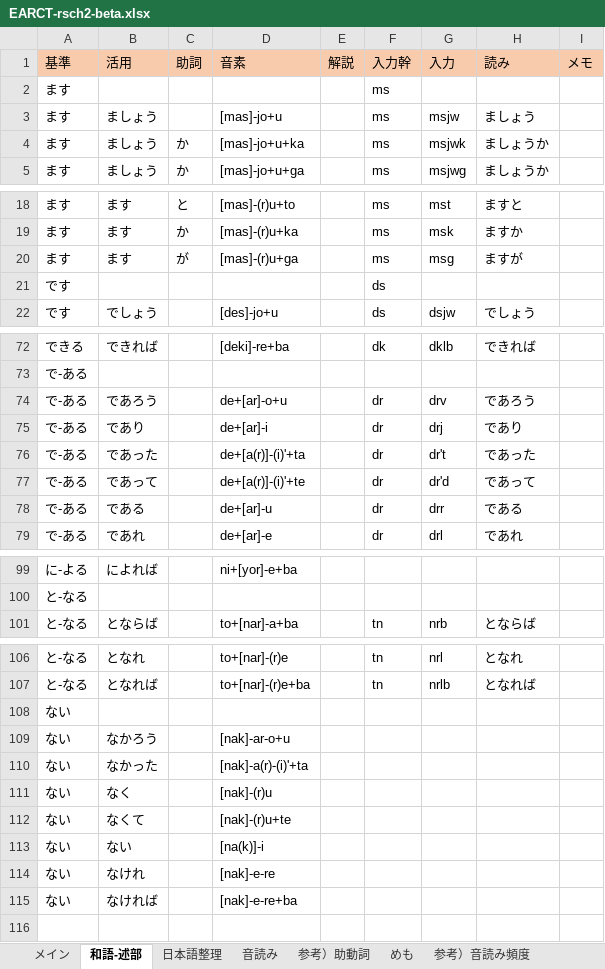
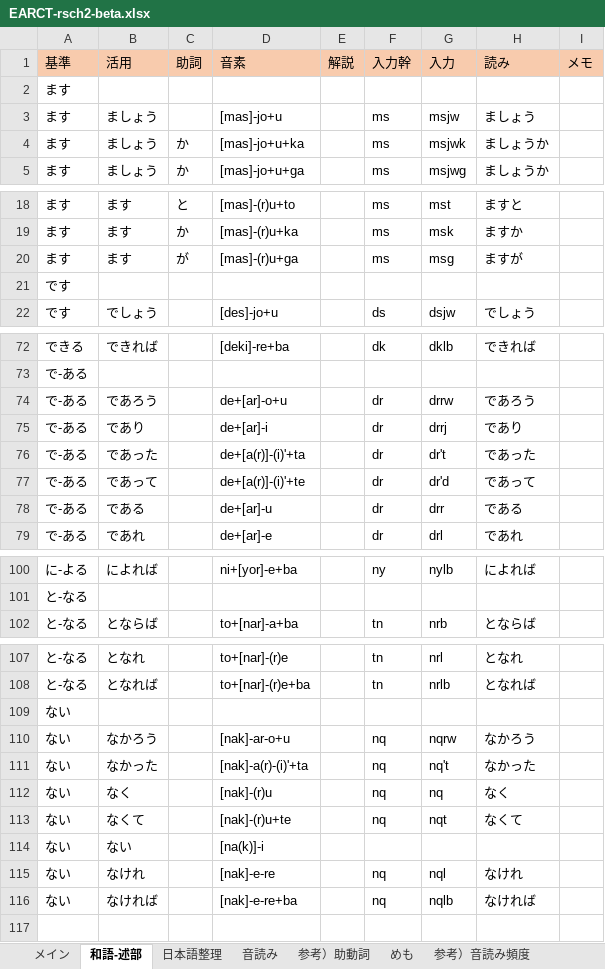
Before and after one commit to rytzk/SharePool, an Excel workbook: EARCT-rsch2-beta.xlsx, sheet 和語-述部, drawn as a sheet; only a part is shown, gaps mark what is left out; values as stored, in another font and other column widths than the file's, no borders; conditional formats not drawn; addresses are those after the commit; the diff covers the shown part only; the diff names each change by its address in the sheet, - before the commit and + after, or states it on an @@ line.

```diff
--- a/EARCT-rsch2-beta.xlsx (sheet 和語-述部)
+++ b/EARCT-rsch2-beta.xlsx (sheet 和語-述部)
-F2: ms
+F2: (empty)
-F21: ds
+F21: (empty)
-G74: drv
+G74: drrw
-G75: drj
+G75: drrj
-F100: (empty)
+F100: ny
-G100: (empty)
+G100: nylb
-H100: (empty)
+H100: によれば
-F110:F113: (empty)
+F110:F113: nq
-G110: (empty)
+G110: nqrw
-H110: (empty)
+H110: なかろう
-G111: (empty)
+G111: nq't
-H111: (empty)
+H111: なかった
-G112: (empty)
+G112: nq
-H112: (empty)
+H112: なく
-G113: (empty)
+G113: nqt
-H113: (empty)
+H113: なくて
-F115:F116: (empty)
+F115:F116: nq
-G115: (empty)
+G115: nql
-H115: (empty)
+H115: なけれ
-G116: (empty)
+G116: nqlb
-H116: (empty)
+H116: なければ
```
Also changed, not shown: 1 added row and 40 edited cells elsewhere in this sheet, sheet メイン, formulas that keep their value, hidden cells.
